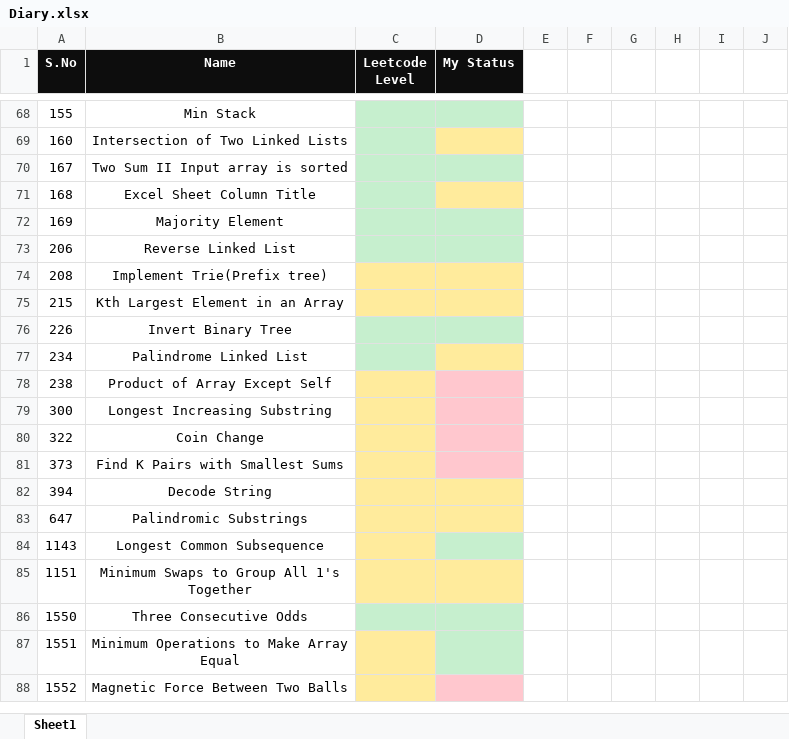
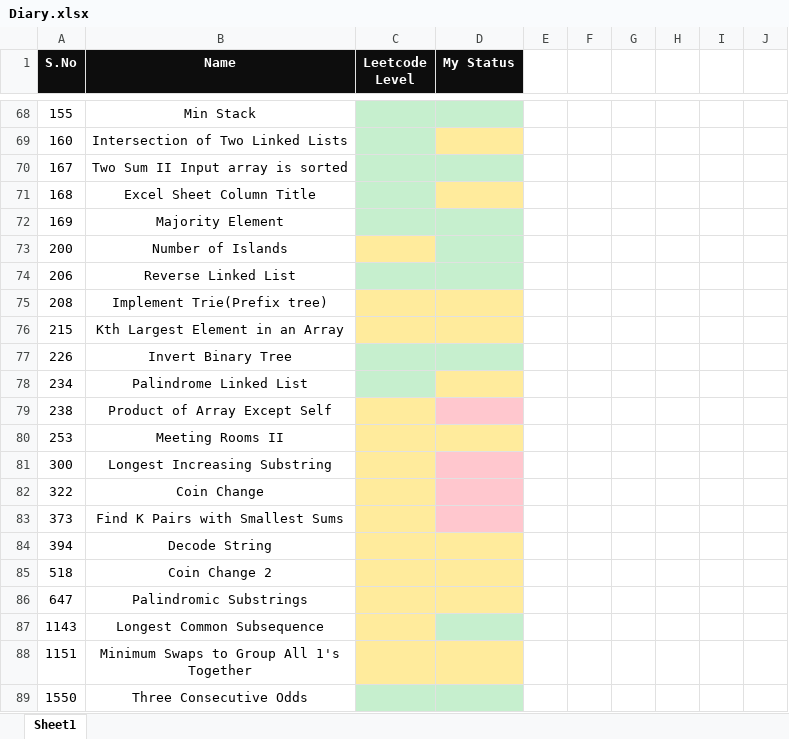
Before and after one commit to K-G-PRAJWAL/Leetcode, an Excel workbook: Diary.xlsx, sheet Sheet1, drawn as a sheet; only a part is shown, gaps mark what is left out; the shorter side is filled out with more unchanged rows; values as stored, in another font and other column widths than the file's, no borders; the diff names each change by its address in the sheet, - before the commit and + after, or states it on an @@ line.

```diff
--- a/Diary.xlsx (sheet Sheet1)
+++ b/Diary.xlsx (sheet Sheet1)
+row 73: 200 | Number of Islands
+row 80: 253 | Meeting Rooms II
+row 85: 518 | Coin Change 2
```
Also changed, not shown: 3 other files.
